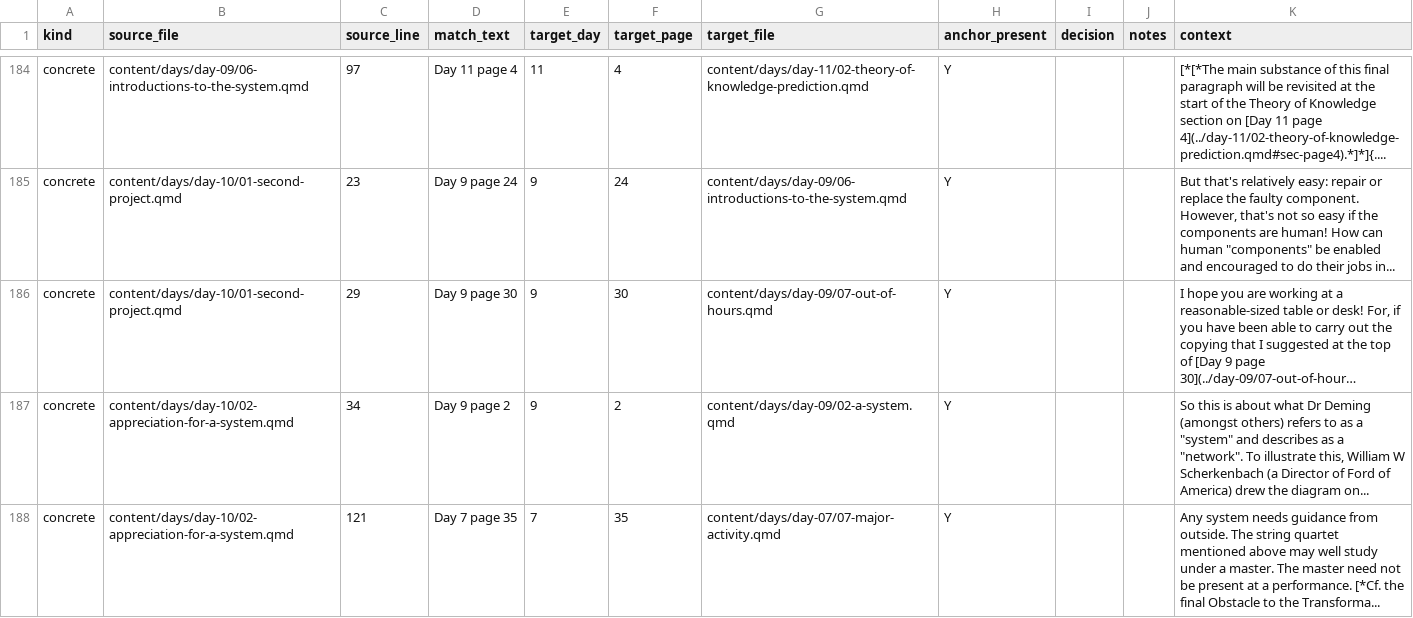
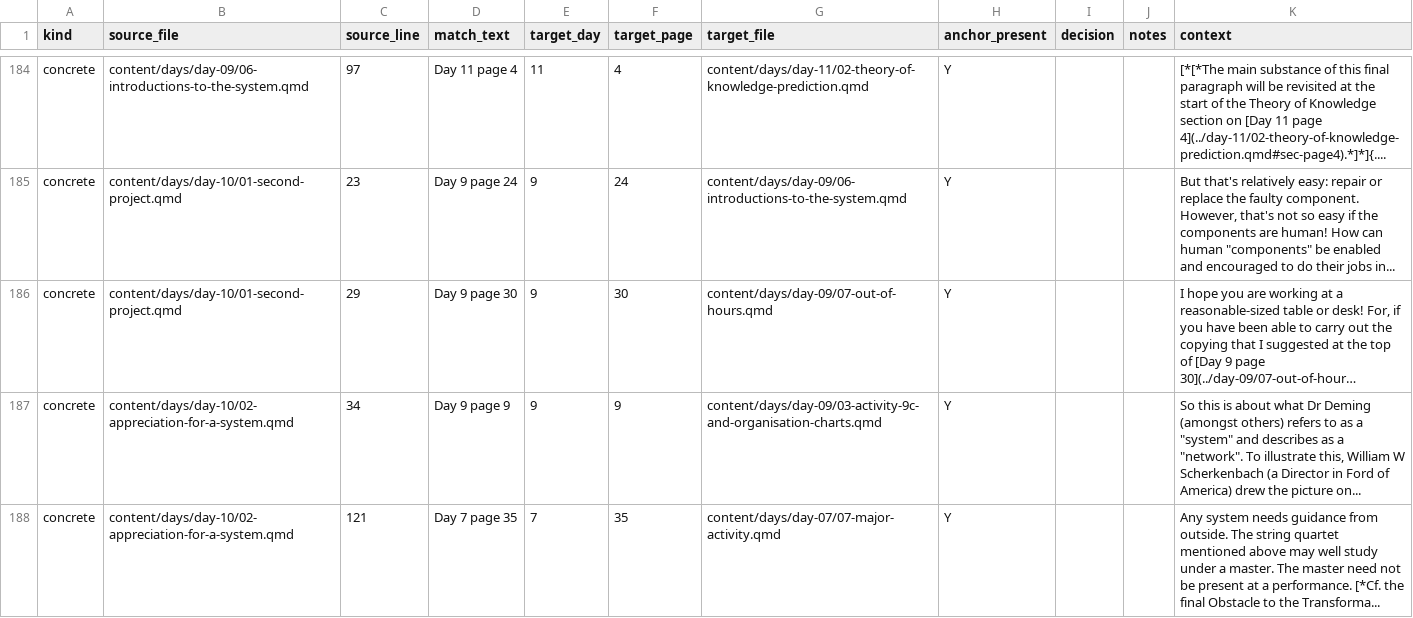
Before and after one commit to lddurbin/twelve_days_to_deming, a CSV file: workflow/inter-day-refs.csv, drawn as a sheet; only a part is shown, gaps mark what is left out; long unchanged cells end in …; the diff covers the shown part only; the diff names each change by its address in the sheet, - before the commit and + after, or states it on an @@ line.

```diff
--- a/workflow/inter-day-refs.csv
+++ b/workflow/inter-day-refs.csv
-D187 (match_text): Day 9 page 2
+D187 (match_text): Day 9 page 9
-F187 (target_page): 2
+F187 (target_page): 9
-G187 (target_file): content/days/day-09/02-a-system.qmd
+G187 (target_file): content/days/day-09/03-activity-9c-and-organisation-charts.qmd
-K187 (context): …(a Director of Ford of America) drew the diagram on...
+K187 (context): …(a Director in Ford of America) drew the picture on...
```
Also changed, not shown: 1 removed row and 1 edited cell elsewhere in this file, workflow/bare-page-refs.csv, 8 other files.
